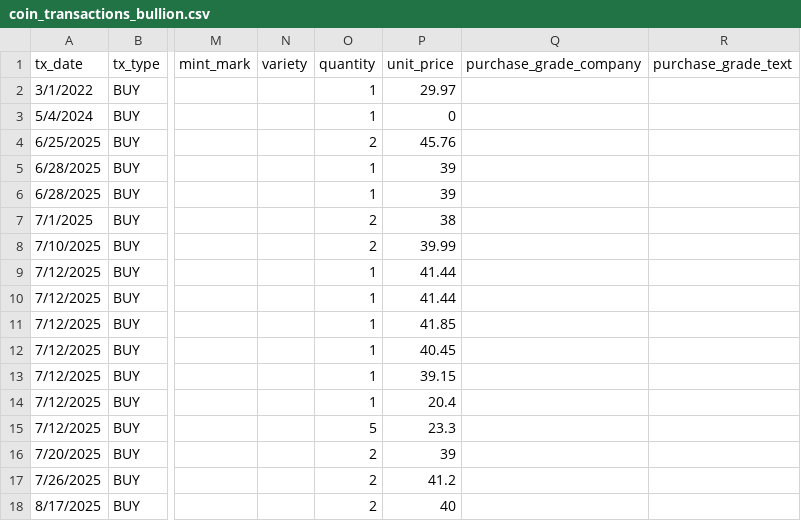
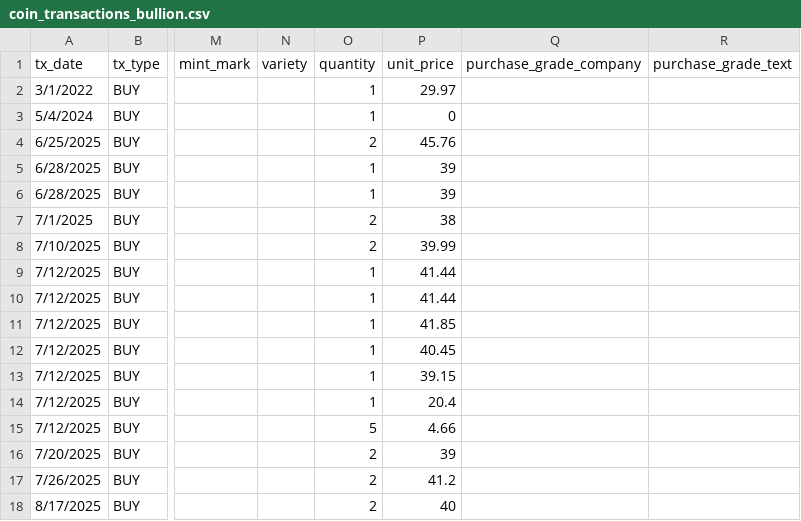
Before and after one commit to HunterProgram22/CoinApp, a CSV file: upload_templates/Coin Transactions Data/coin_transactions_bullion.csv, drawn as a sheet; only a part is shown, gaps mark what is left out; the diff names each change by its address in the sheet, - before the commit and + after, or states it on an @@ line.

Commit message:
Fixed bullion valuation bug.

```diff
--- a/upload_templates/Coin Transactions Data/coin_transactions_bullion.csv
+++ b/upload_templates/Coin Transactions Data/coin_transactions_bullion.csv
-P15 (unit_price): 23.3
+P15 (unit_price): 4.66
```
Also changed, not shown: 2 other files.
